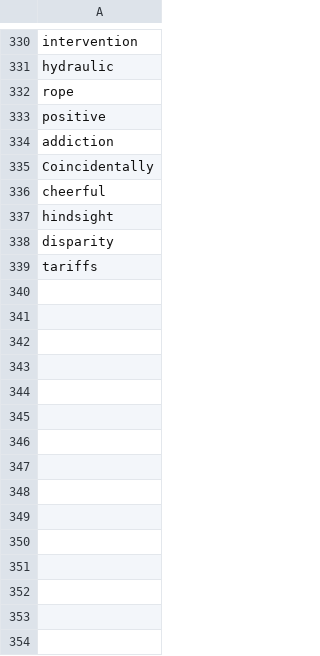
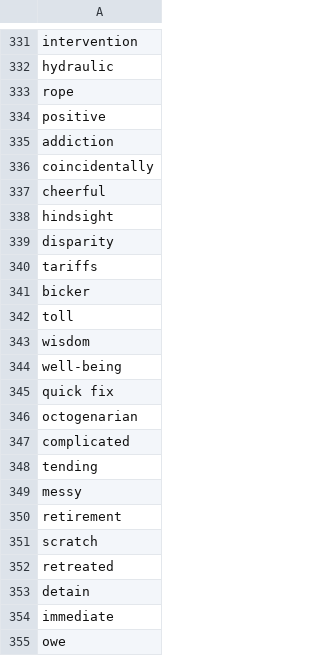
Before and after one commit to acheao/vocabulary-crawl-example-sentences, a CSV file: check/temp.csv, drawn as a sheet; only a part is shown, gaps mark what is left out; the diff covers the shown part only.

Commit message:
add vocabulary

```diff
--- a/check/temp.csv
+++ b/check/temp.csv
@@ -334,3 +335,3 @@ positive
 addiction
-Coincidentally
+coincidentally
 cheerful
@@ -339 +340,16 @@ disparity
 tariffs
+bicker
+toll
+wisdom
+well-being
+quick fix
+octogenarian
+complicated
+tending
+messy
+retirement
+scratch
+retreated
+detain
+immediate
+owe
```
Also changed, not shown: 23 added rows elsewhere in this file.
